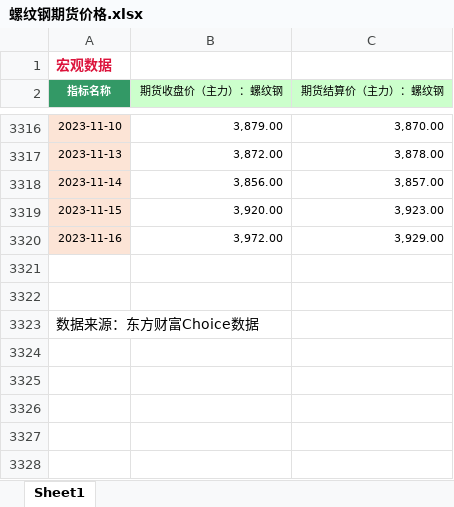
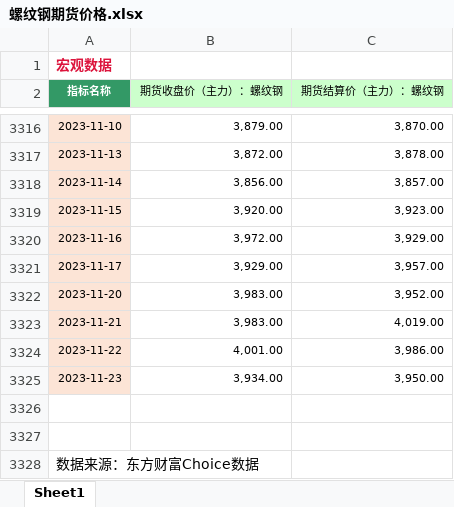
Before and after one commit to Howard-66/futures_nexus, an Excel workbook: data/钢铁产业链/中游数据/螺纹钢/螺纹钢期货价格.xlsx, sheet Sheet1, drawn as a sheet; only a part is shown, gaps mark what is left out; values as stored, in another font and other column widths than the file's, no borders; the diff names each change by its address in the sheet, - before the commit and + after, or states it on an @@ line.

```diff
--- a/data/钢铁产业链/中游数据/螺纹钢/螺纹钢期货价格.xlsx (sheet Sheet1)
+++ b/data/钢铁产业链/中游数据/螺纹钢/螺纹钢期货价格.xlsx (sheet Sheet1)
+row 3321: 2023-11-17 | 3,929.00 | 3,957.00
+row 3322: 2023-11-20 | 3,983.00 | 3,952.00
+row 3323: 2023-11-21 | 3,983.00 | 4,019.00
+row 3324: 2023-11-22 | 4,001.00 | 3,986.00
+row 3325: 2023-11-23 | 3,934.00 | 3,950.00
```
Also changed, not shown: data/钢铁产业链/中游数据/螺纹钢/螺纹钢产量.xlsx, data/钢铁产业链/中游数据/螺纹钢/螺纹钢库存.xlsx, 2 other files.
